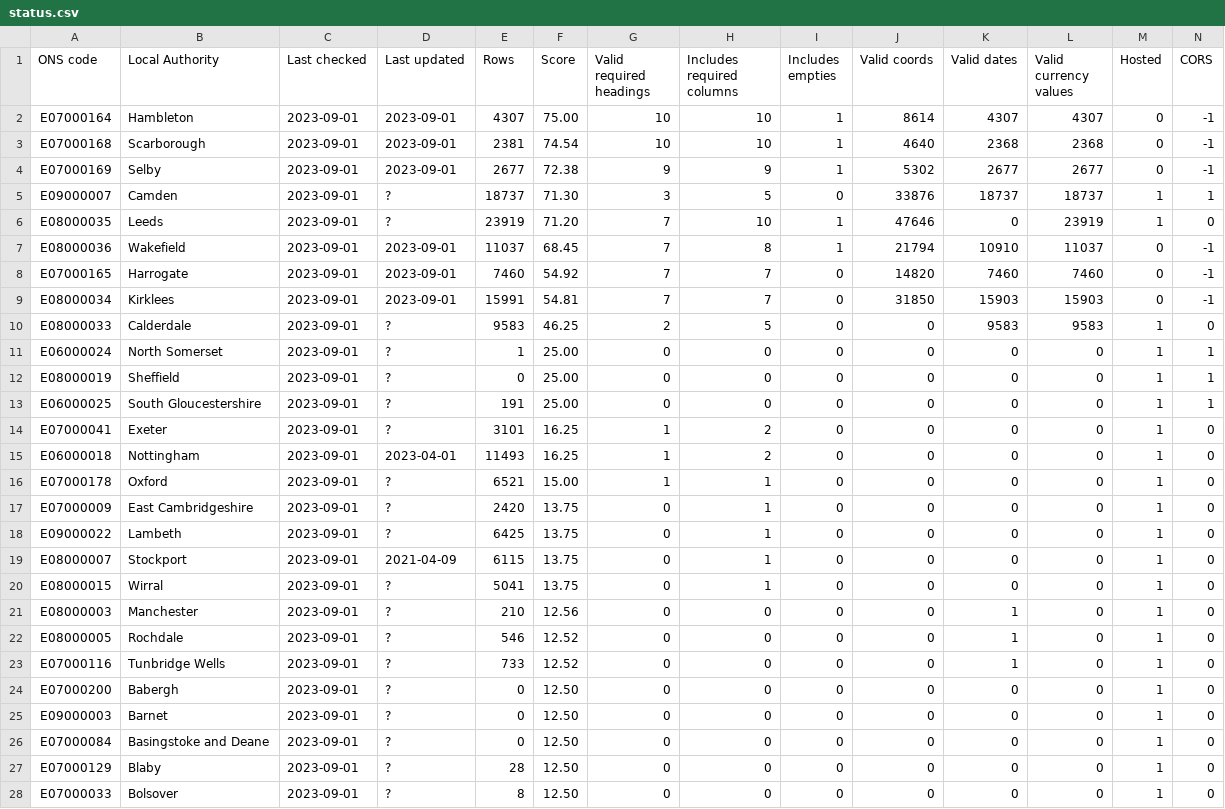
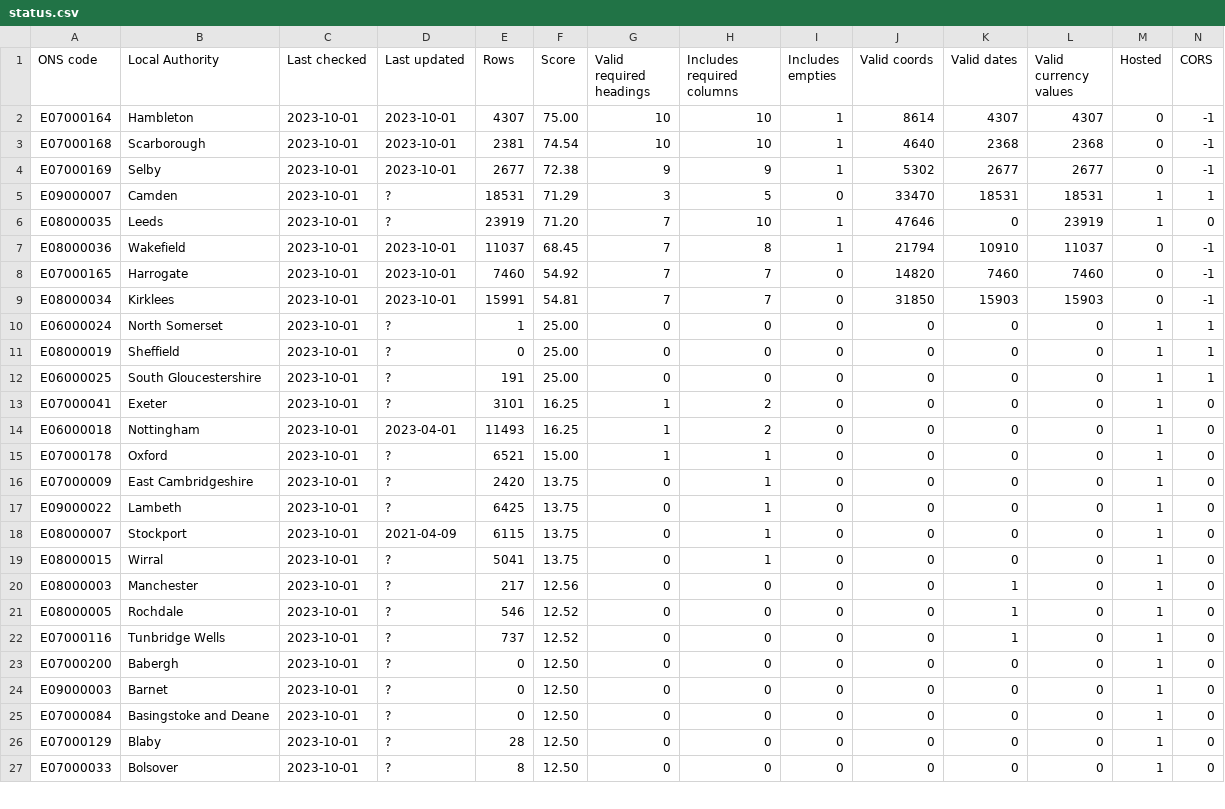
Before and after one commit to odileeds/business-rates, a CSV file: status.csv, drawn as a sheet; only a part is shown; the diff covers the shown part only.

```diff
--- a/status.csv
+++ b/status.csv
@@ -1,28 +1,27 @@
 ONS code,Local Authority,Last checked,Last updated,Rows,Score,Valid required headings,Includes required columns,Includes empties,Valid coords,Valid dates,Valid currency values,Hosted,CORS
-E07000164,Hambleton,2023-09-01,2023-09-01,4307,75.00,10,10,1,8614,4307,4307,0,-1
-E07000168,Scarborough,2023-09-01,2023-09-01,2381,74.54,10,10,1,4640,2368,2368,0,-1
-E07000169,Selby,2023-09-01,2023-09-01,2677,72.38,9,9,1,5302,2677,2677,0,-1
-E09000007,Camden,2023-09-01,?,18737,71.30,3,5,0,33876,18737,18737,1,1
-E08000035,Leeds,2023-09-01,?,23919,71.20,7,10,1,47646,0,23919,1,0
-E08000036,Wakefield,2023-09-01,2023-09-01,11037,68.45,7,8,1,21794,10910,11037,0,-1
-E07000165,Harrogate,2023-09-01,2023-09-01,7460,54.92,7,7,0,14820,7460,7460,0,-1
-E08000034,Kirklees,2023-09-01,2023-09-01,15991,54.81,7,7,0,31850,15903,15903,0,-1
-E08000033,Calderdale,2023-09-01,?,9583,46.25,2,5,0,0,9583,9583,1,0
-E06000024,North Somerset,2023-09-01,?,1,25.00,0,0,0,0,0,0,1,1
-E08000019,Sheffield,2023-09-01,?,0,25.00,0,0,0,0,0,0,1,1
-E06000025,South Gloucestershire,2023-09-01,?,191,25.00,0,0,0,0,0,0,1,1
-E07000041,Exeter,2023-09-01,?,3101,16.25,1,2,0,0,0,0,1,0
-E06000018,Nottingham,2023-09-01,2023-04-01,11493,16.25,1,2,0,0,0,0,1,0
-E07000178,Oxford,2023-09-01,?,6521,15.00,1,1,0,0,0,0,1,0
-E07000009,East Cambridgeshire,2023-09-01,?,2420,13.75,0,1,0,0,0,0,1,0
-E09000022,Lambeth,2023-09-01,?,6425,13.75,0,1,0,0,0,0,1,0
-E08000007,Stockport,2023-09-01,2021-04-09,6115,13.75,0,1,0,0,0,0,1,0
-E08000015,Wirral,2023-09-01,?,5041,13.75,0,1,0,0,0,0,1,0
-E08000003,Manchester,2023-09-01,?,210,12.56,0,0,0,0,1,0,1,0
-E08000005,Rochdale,2023-09-01,?,546,12.52,0,0,0,0,1,0,1,0
-E07000116,Tunbridge Wells,2023-09-01,?,733,12.52,0,0,0,0,1,0,1,0
-E07000200,Babergh,2023-09-01,?,0,12.50,0,0,0,0,0,0,1,0
-E09000003,Barnet,2023-09-01,?,0,12.50,0,0,0,0,0,0,1,0
-E07000084,Basingstoke and Deane,2023-09-01,?,0,12.50,0,0,0,0,0,0,1,0
-E07000129,Blaby,2023-09-01,?,28,12.50,0,0,0,0,0,0,1,0
-E07000033,Bolsover,2023-09-01,?,8,12.50,0,0,0,0,0,0,1,0
+E07000164,Hambleton,2023-10-01,2023-10-01,4307,75.00,10,10,1,8614,4307,4307,0,-1
+E07000168,Scarborough,2023-10-01,2023-10-01,2381,74.54,10,10,1,4640,2368,2368,0,-1
+E07000169,Selby,2023-10-01,2023-10-01,2677,72.38,9,9,1,5302,2677,2677,0,-1
+E09000007,Camden,2023-10-01,?,18531,71.29,3,5,0,33470,18531,18531,1,1
+E08000035,Leeds,2023-10-01,?,23919,71.20,7,10,1,47646,0,23919,1,0
+E08000036,Wakefield,2023-10-01,2023-10-01,11037,68.45,7,8,1,21794,10910,11037,0,-1
+E07000165,Harrogate,2023-10-01,2023-10-01,7460,54.92,7,7,0,14820,7460,7460,0,-1
+E08000034,Kirklees,2023-10-01,2023-10-01,15991,54.81,7,7,0,31850,15903,15903,0,-1
+E06000024,North Somerset,2023-10-01,?,1,25.00,0,0,0,0,0,0,1,1
+E08000019,Sheffield,2023-10-01,?,0,25.00,0,0,0,0,0,0,1,1
+E06000025,South Gloucestershire,2023-10-01,?,191,25.00,0,0,0,0,0,0,1,1
+E07000041,Exeter,2023-10-01,?,3101,16.25,1,2,0,0,0,0,1,0
+E06000018,Nottingham,2023-10-01,2023-04-01,11493,16.25,1,2,0,0,0,0,1,0
+E07000178,Oxford,2023-10-01,?,6521,15.00,1,1,0,0,0,0,1,0
+E07000009,East Cambridgeshire,2023-10-01,?,2420,13.75,0,1,0,0,0,0,1,0
+E09000022,Lambeth,2023-10-01,?,6425,13.75,0,1,0,0,0,0,1,0
+E08000007,Stockport,2023-10-01,2021-04-09,6115,13.75,0,1,0,0,0,0,1,0
+E08000015,Wirral,2023-10-01,?,5041,13.75,0,1,0,0,0,0,1,0
+E08000003,Manchester,2023-10-01,?,217,12.56,0,0,0,0,1,0,1,0
+E08000005,Rochdale,2023-10-01,?,546,12.52,0,0,0,0,1,0,1,0
+E07000116,Tunbridge Wells,2023-10-01,?,737,12.52,0,0,0,0,1,0,1,0
+E07000200,Babergh,2023-10-01,?,0,12.50,0,0,0,0,0,0,1,0
+E09000003,Barnet,2023-10-01,?,0,12.50,0,0,0,0,0,0,1,0
+E07000084,Basingstoke and Deane,2023-10-01,?,0,12.50,0,0,0,0,0,0,1,0
+E07000129,Blaby,2023-10-01,?,28,12.50,0,0,0,0,0,0,1,0
+E07000033,Bolsover,2023-10-01,?,8,12.50,0,0,0,0,0,0,1,0
```
Also changed, not shown: 1 added row and 22 edited cells elsewhere in this file, 1 other file.
